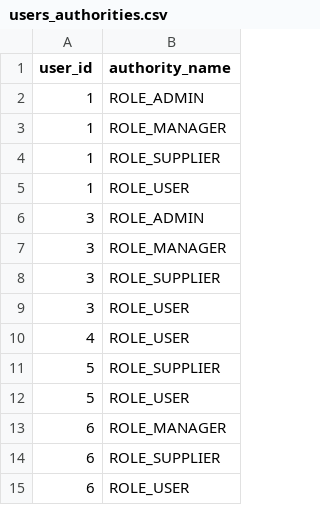
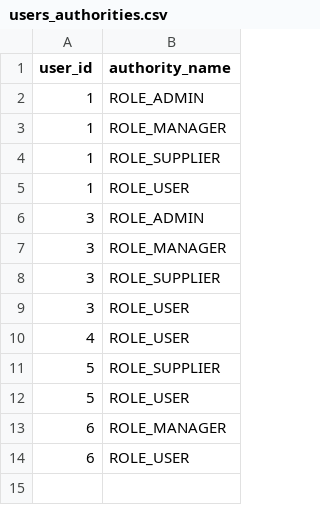
Before and after one commit to RaduCris/proiect2016, a CSV file: src/main/resources/config/liquibase/users_authorities.csv, drawn as a sheet; the diff names each change by its address in the sheet, - before the commit and + after, or states it on an @@ line.

```diff
--- a/src/main/resources/config/liquibase/users_authorities.csv
+++ b/src/main/resources/config/liquibase/users_authorities.csv
-row 14: 6 | ROLE_SUPPLIER
```
Also changed, not shown: 15 other files.
